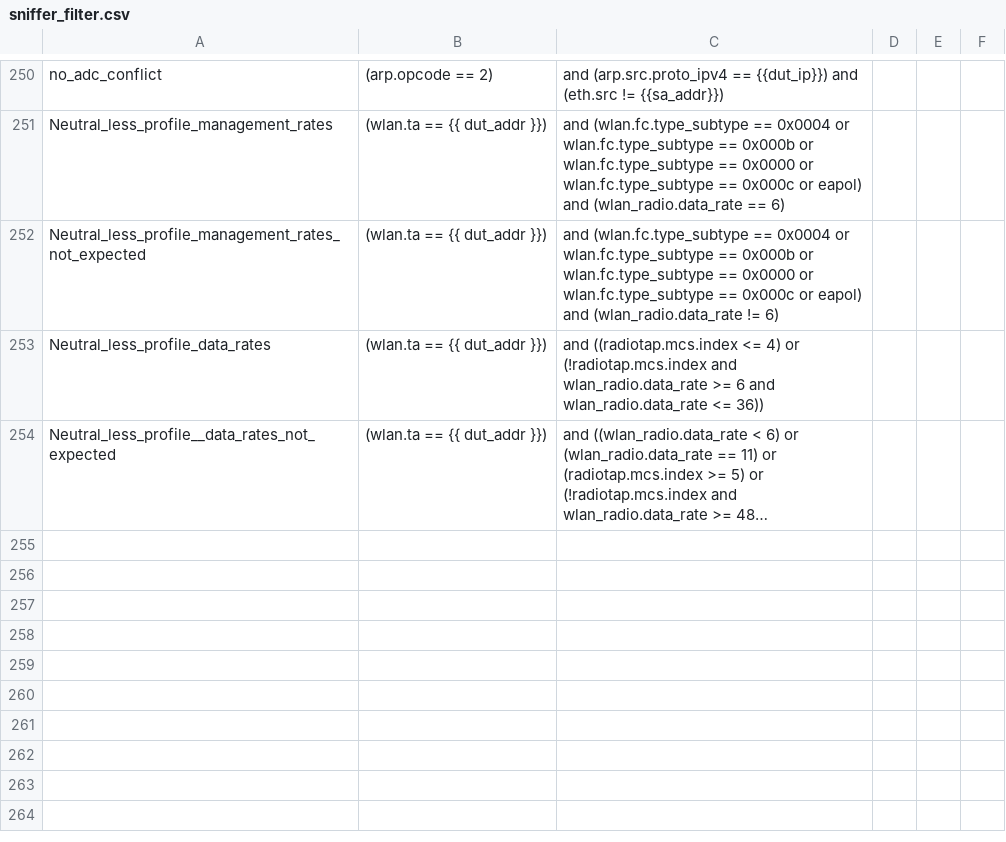
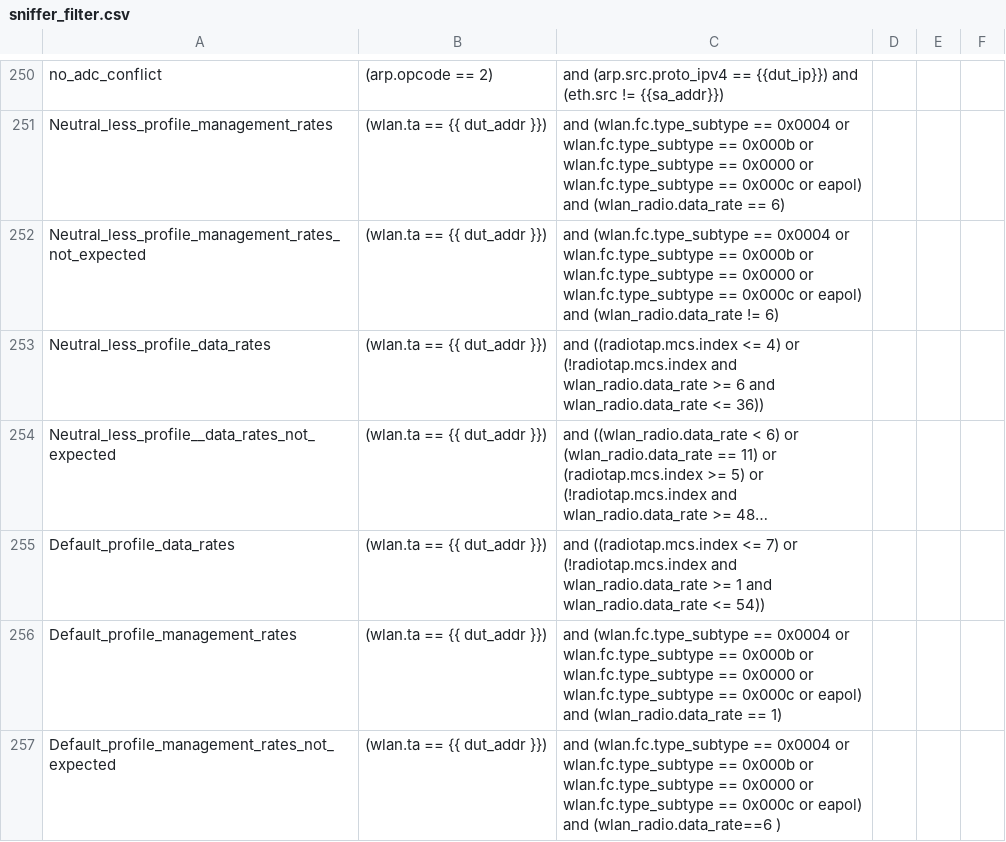
Before and after one commit to avinashsilabs/Sample_App_Automation_utf, a CSV file: config/sniffer_filter.csv, drawn as a sheet; only a part is shown, gaps mark what is left out; long unchanged cells end in …; the diff names each change by its address in the sheet, - before the commit and + after, or states it on an @@ line.

Commit message:
Pull request #4413: Automating neutral less profile pending testcases
Merge in IOT_INFRA_SW/utf_wifi from WIFI_BT_UTFHELP-6732-wifi-sdk-3.0-automating-iotreq-14945_pending_cases to release/milestone97

Squashed commit of the following:

commit fd8ef0eb3434b11837fe6dc307748deebb37761a
Author: bhchimat <bhchimat@silabs.com>
Date:   Mon Sep 7 09:56:55 2026 +0530

    Automating neutral less profile pending testcases

commit c57e90139fabe07c3211104f9efa412b0a8b5046
Author: bhchimat <bhchimat@silabs.com>
Date:   Sat Sep 5 11:28:41 2026 +0530

    Automating neutral less profile pending testcases

```diff
--- a/config/sniffer_filter.csv
+++ b/config/sniffer_filter.csv
+row 255: Default_profile_data_rates | (wlan.ta == {{ dut_addr }}) | and ((radiotap.mcs.index <= 7) or (!radiotap.mcs.index and wlan_radio.data_rate >= 1 and wlan_radio.data_rate <= 54))
+row 256: Default_profile_management_rates | (wlan.ta == {{ dut_addr }}) | and (wlan.fc.type_subtype == 0x0004 or wlan.fc.type_subtype == 0x000b or wlan.fc.type_subtype == 0x0000 or wlan.fc.type_subtype == 0x000c or eapol) and (wlan_radio.data_rate == 1)
+row 257: Default_profile_management_rates_not_expected | (wlan.ta == {{ dut_addr }}) | and (wlan.fc.type_subtype == 0x0004 or wlan.fc.type_subtype == 0x000b or wlan.fc.type_subtype == 0x0000 or wlan.fc.type_subtype == 0x000c or eapol) and (wlan_radio.data_rate==6 )
```
Also changed, not shown: 3 other files.
